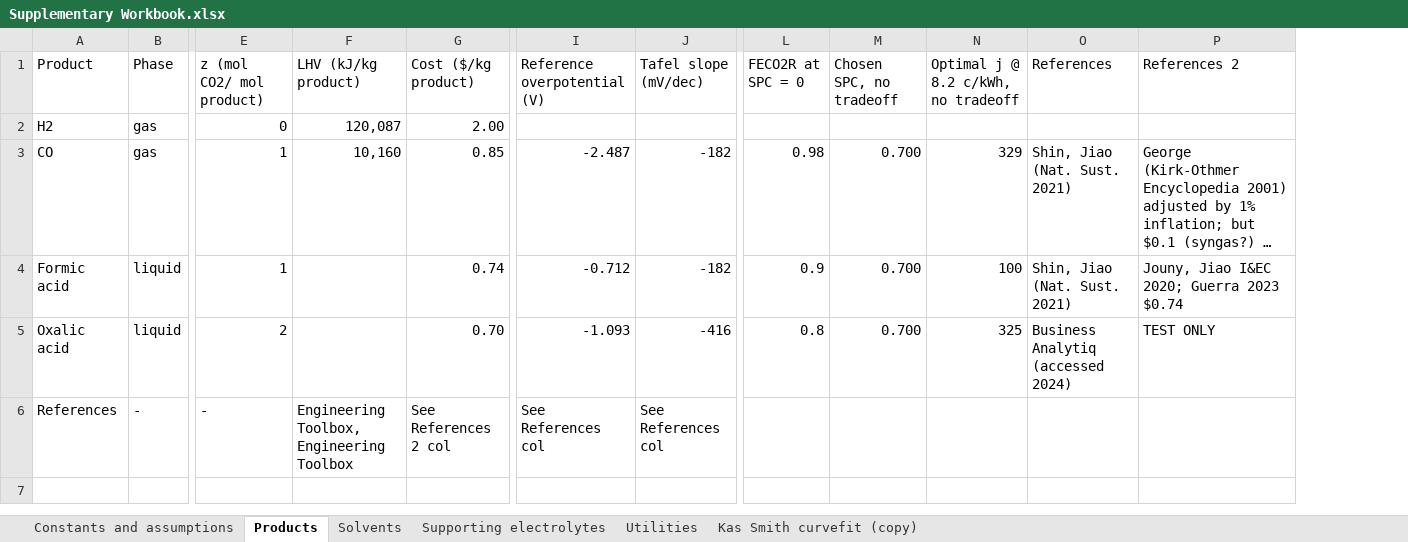
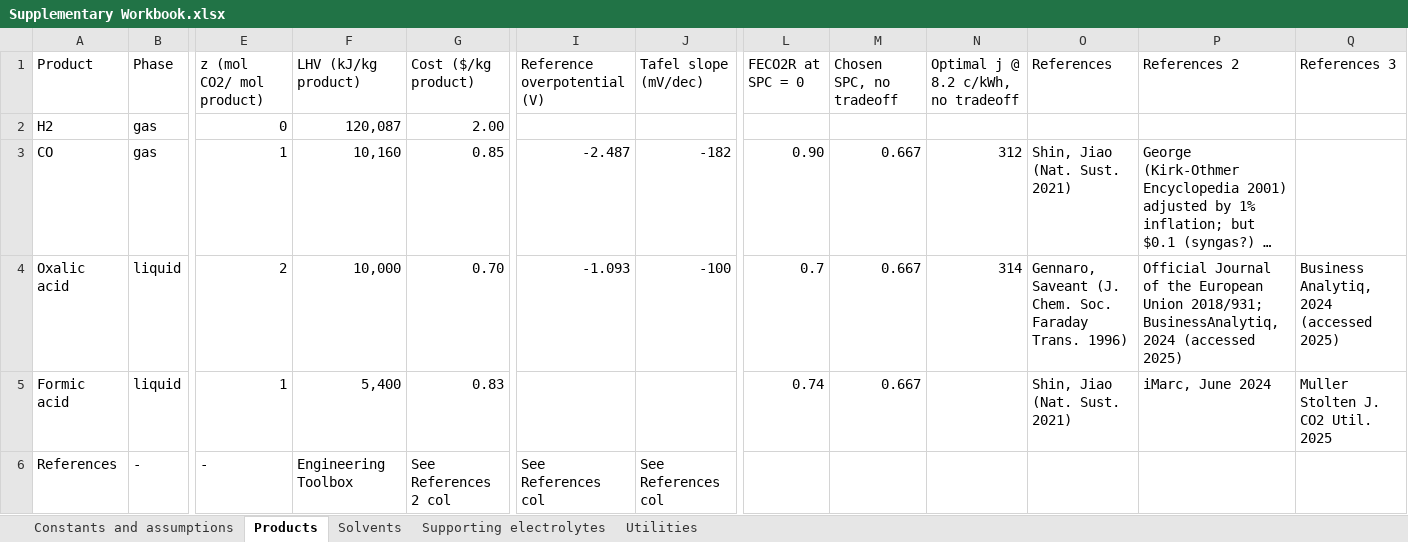
Before and after one commit to shashwatidc/co2r-non-aqueous, an Excel workbook: Supplementary Workbook.xlsx, sheet Products, drawn as a sheet; only a part is shown, gaps mark what is left out; long unchanged cells end in …; values as stored, in another font and other column widths than the file's, no cell formats; table styles not drawn; removed rows and columns are numbered as before the commit, all else as after; rows hold the shown columns only; the diff names each change by its address in the sheet, - before the commit and + after, or states it on an @@ line.

```diff
--- a/Supplementary Workbook.xlsx (sheet Products)
+++ b/Supplementary Workbook.xlsx (sheet Products)
-sheet tab: Kas Smith curvefit (copy)
+column Q (References 3), row 4: Business Analytiq, 2024 (accessed 2025)
-L3 (FECO2R at SPC = 0): 0.98
+L3 (FECO2R at SPC = 0): 0.90
-M3 (Chosen SPC, no tradeoff): 0.700
+M3 (Chosen SPC, no tradeoff): 0.667
-N3: 329
+N3: 312
-row 4: Formic acid | liquid | 1 |  | 0.74 | -0.712 | -182 | 0.9 | 0.700 | 100 | Shin, Jiao (Nat. Sust. 2021) | Jouny, Jiao I&EC 2020; Guerra 2023 $0.74
-F4 (LHV (kJ/kg product)): (empty)
+F4 (LHV (kJ/kg product)): 10,000
-J4 (Tafel slope (mV/dec)): -416
+J4 (Tafel slope (mV/dec)): -100
-L4 (FECO2R at SPC = 0): 0.8
+L4 (FECO2R at SPC = 0): 0.7
-M4 (Chosen SPC, no tradeoff): 0.700
+M4 (Chosen SPC, no tradeoff): 0.667
-N4: 325
+N4: 314
-O4 (References): Business Analytiq (accessed 2024)
+O4 (References): Gennaro, Saveant (J. Chem. Soc. Faraday Trans. 1996)
-P4 (References 2): TEST ONLY
+P4 (References 2): Official Journal of the European Union 2018/931; BusinessAnalytiq, 2024 (accessed 2025)
+row 5: Formic acid | liquid | 1 | 5,400 | 0.83 |  |  | 0.74 | 0.667 |  | Shin, Jiao (Nat. Sust. 2021) | iMarc, June 2024 | Muller Stolten J. CO2 Util. 2025
-F6 (LHV (kJ/kg product)): Engineering Toolbox, Engineering Toolbox
+F6 (LHV (kJ/kg product)): Engineering Toolbox
```
Also changed, not shown: sheet Solvents, sheet Utilities, sheet Constants and assumptions, cell formats, charts or pictures, 1 other file.
